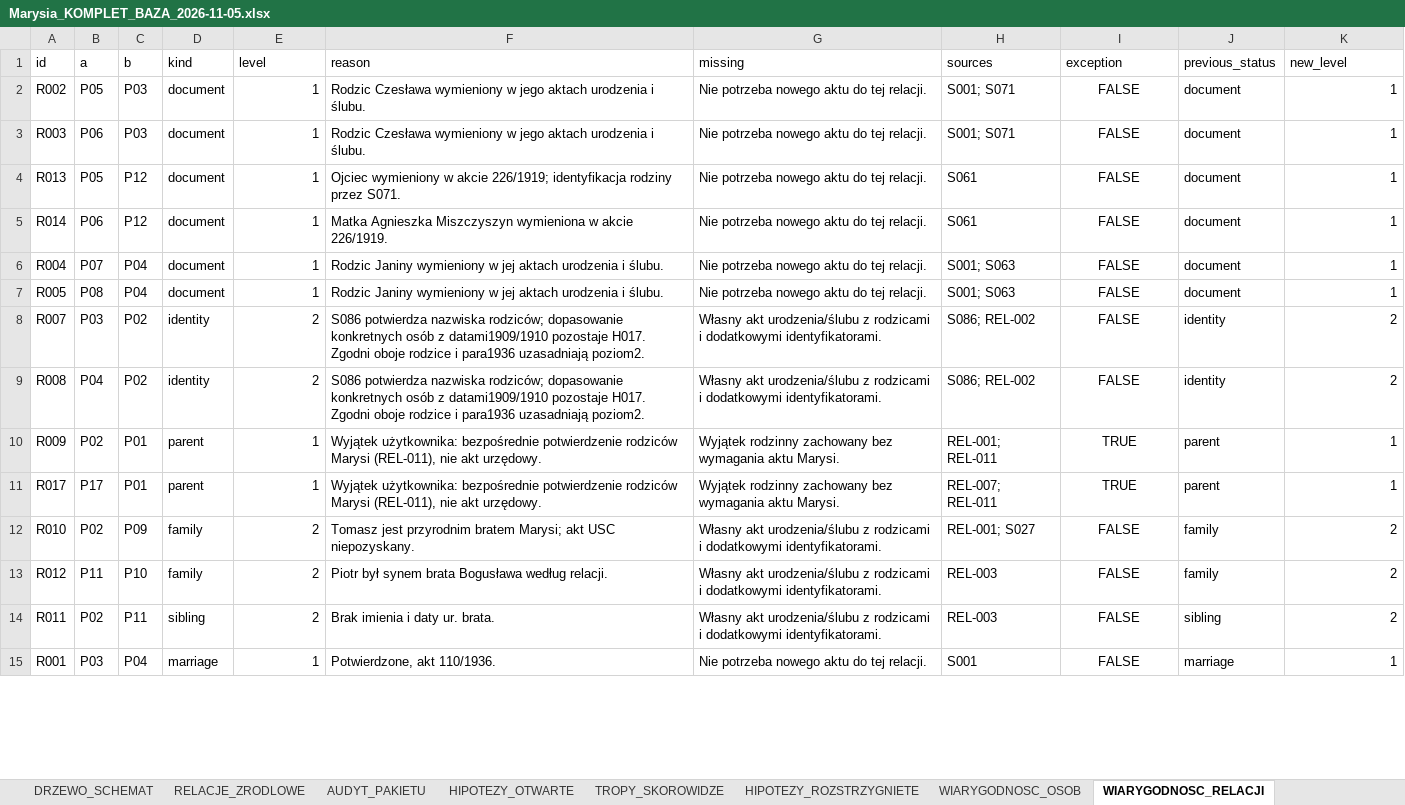
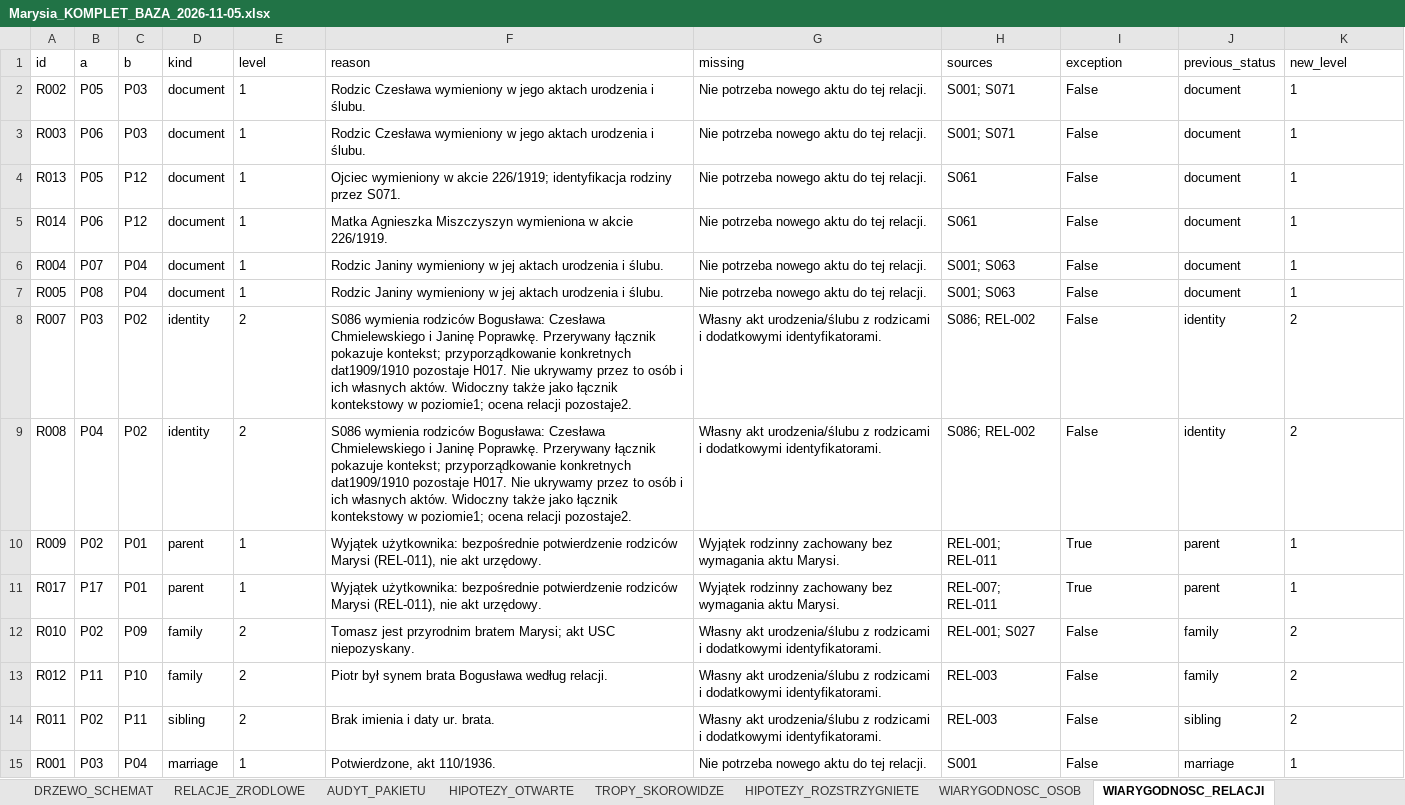
Before and after one commit to maciekkoz-PL/drzewo-genealogiczne, an Excel workbook: Marysia_KOMPLET_BAZA_2026-11-05.xlsx, sheet WIARYGODNOSC_RELACJI, drawn as a sheet; only a part is shown; values as stored, in another font and other column widths than the file's, no borders; the diff covers the shown part only; the diff names each change by its address in the sheet, - before the commit and + after, or states it on an @@ line.

```diff
--- a/Marysia_KOMPLET_BAZA_2026-11-05.xlsx (sheet WIARYGODNOSC_RELACJI)
+++ b/Marysia_KOMPLET_BAZA_2026-11-05.xlsx (sheet WIARYGODNOSC_RELACJI)
-E2:E15 alignment: right
+E2:E15 alignment: left
-I2:I9 (exception): FALSE
+I2:I9 (exception): False
-I2:I15 alignment: center
+I2:I15 alignment: left
-K2:K15 alignment: right
+K2:K15 alignment: left
-F8:F9 (reason): S086 potwierdza nazwiska rodziców; dopasowanie konkretnych osób z datami1909/1910 pozostaje H017. Zgodni oboje rodzice i para1936 uzasadniają poziom2.
+F8:F9 (reason): S086 wymienia rodziców Bogusława: Czesława Chmielewskiego i Janinę Poprawkę. Przerywany łącznik pokazuje kontekst; przyporządkowanie konkretnych dat1909/1910 pozostaje H017. Nie ukrywamy przez to osób i ich własnych aktów. Widoczny także jako łącznik kontekstowy w poziomie1; ocena relacji pozostaje2.
-I10:I11 (exception): TRUE
+I10:I11 (exception): True
-I12:I15 (exception): FALSE
+I12:I15 (exception): False
```
Also changed, not shown: 51 edited cells and cell formats elsewhere in this sheet, sheet WIARYGODNOSC_OSOB, 14 other files.
